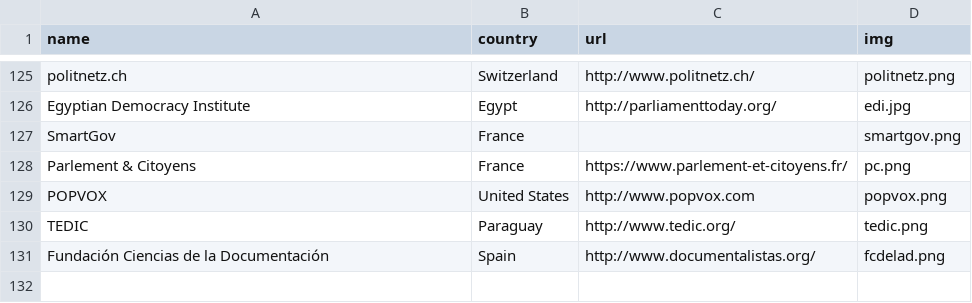
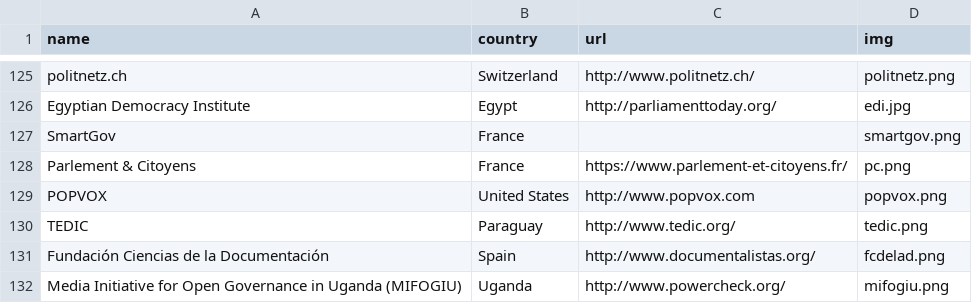
Before and after one commit to sunlightlabs/openingparliament, a CSV file: data/organizations.csv, drawn as a sheet; only a part is shown, gaps mark what is left out; the diff names each change by its address in the sheet, - before the commit and + after, or states it on an @@ line.

Commit message:
Update version of babel and add MIFOGIU org

```diff
--- a/data/organizations.csv
+++ b/data/organizations.csv
+row 132: Media Initiative for Open Governance in Uganda (MIFOGIU) | Uganda | http://www.powercheck.org/ | mifogiu.png
```
Also changed, not shown: 3 other files.
